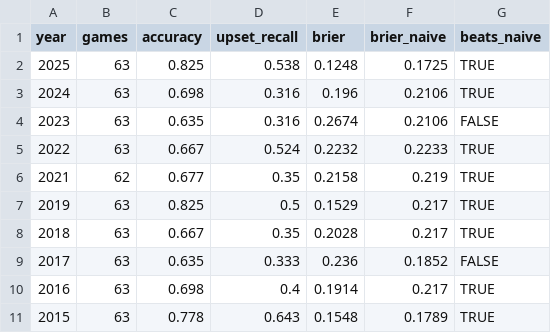
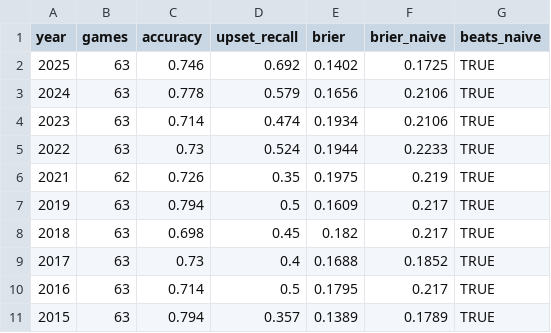
Before and after one commit to KrishBothra/March-Madness-Pred-Model, a CSV file: validation_summary.csv, drawn as a sheet.

```diff
--- a/validation_summary.csv
+++ b/validation_summary.csv
@@ -1,11 +1,11 @@
 "year","games","accuracy","upset_recall","brier","brier_naive","beats_naive"
-2025,63,0.825,0.538,0.1248,0.1725,TRUE
-2024,63,0.698,0.316,0.196,0.2106,TRUE
-2023,63,0.635,0.316,0.2674,0.2106,FALSE
-2022,63,0.667,0.524,0.2232,0.2233,TRUE
-2021,62,0.677,0.35,0.2158,0.219,TRUE
-2019,63,0.825,0.5,0.1529,0.217,TRUE
-2018,63,0.667,0.35,0.2028,0.217,TRUE
-2017,63,0.635,0.333,0.236,0.1852,FALSE
-2016,63,0.698,0.4,0.1914,0.217,TRUE
-2015,63,0.778,0.643,0.1548,0.1789,TRUE
+2025,63,0.746,0.692,0.1402,0.1725,TRUE
+2024,63,0.778,0.579,0.1656,0.2106,TRUE
+2023,63,0.714,0.474,0.1934,0.2106,TRUE
+2022,63,0.73,0.524,0.1944,0.2233,TRUE
+2021,62,0.726,0.35,0.1975,0.219,TRUE
+2019,63,0.794,0.5,0.1609,0.217,TRUE
+2018,63,0.698,0.45,0.182,0.217,TRUE
+2017,63,0.73,0.4,0.1688,0.1852,TRUE
+2016,63,0.714,0.5,0.1795,0.217,TRUE
+2015,63,0.794,0.357,0.1389,0.1789,TRUE
```
Also changed, not shown: 2026_Potential_Matchups_Predicted.csv, all_game_results.csv, 2 other files.
